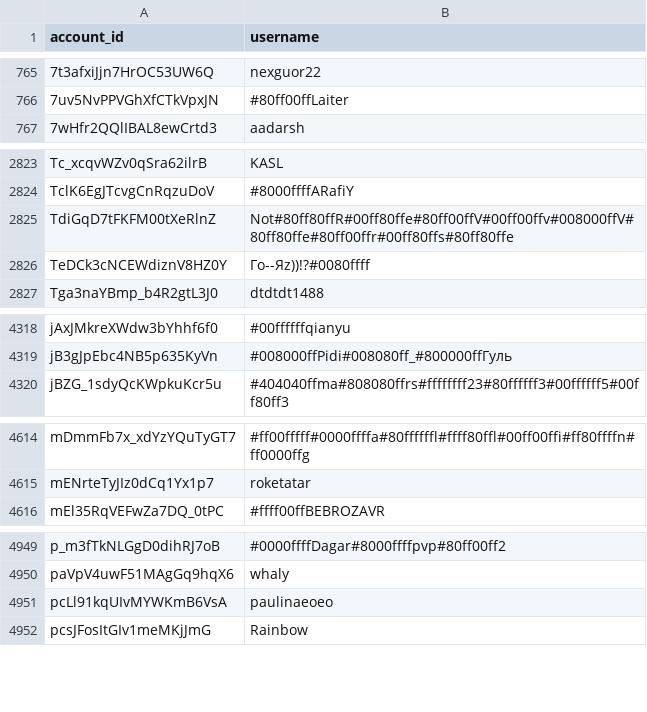
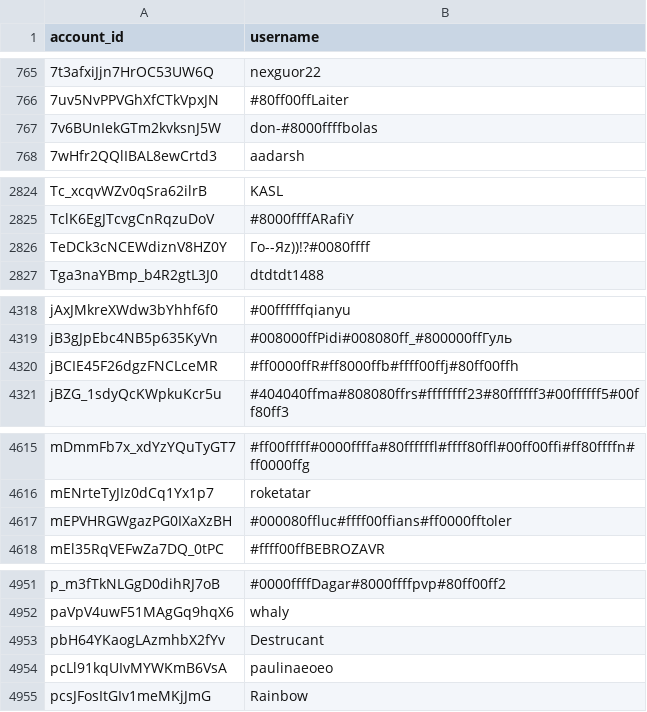
Before and after one commit to pewpewlive/ppl-data, a CSV file: account_data.csv, drawn as a sheet; only a part is shown, gaps mark what is left out; removed rows and columns are numbered as before the commit, all else as after; the diff names each change by its address in the sheet, - before the commit and + after, or states it on an @@ line.

Commit message:
Roll new data computed at Sat, 15 Nov 2025 00:01:43 UTC

```diff
--- a/account_data.csv
+++ b/account_data.csv
+row 767: 7v6BUnIekGTm2kvksnJ5W | don-#8000ffffbolas
-row 2825: TdiGqD7tFKFM00tXeRlnZ | Not#80ff80ffR#00ff80ffe#80ff00ffV#00ff00ffv#008000ffV#80ff80ffe#80ff00ffr#00ff80ffs#80ff80ffe
+row 4320: jBCIE45F26dgzFNCLceMR | #ff0000ffR#ff8000ffb#ffff00ffj#80ff00ffh
+row 4617: mEPVHRGWgazPG0IXaXzBH | #000080ffluc#ffff00ffians#ff0000fftoler
+row 4953: pbH64YKaogLAzmhbX2fYv | Destrucant
```
